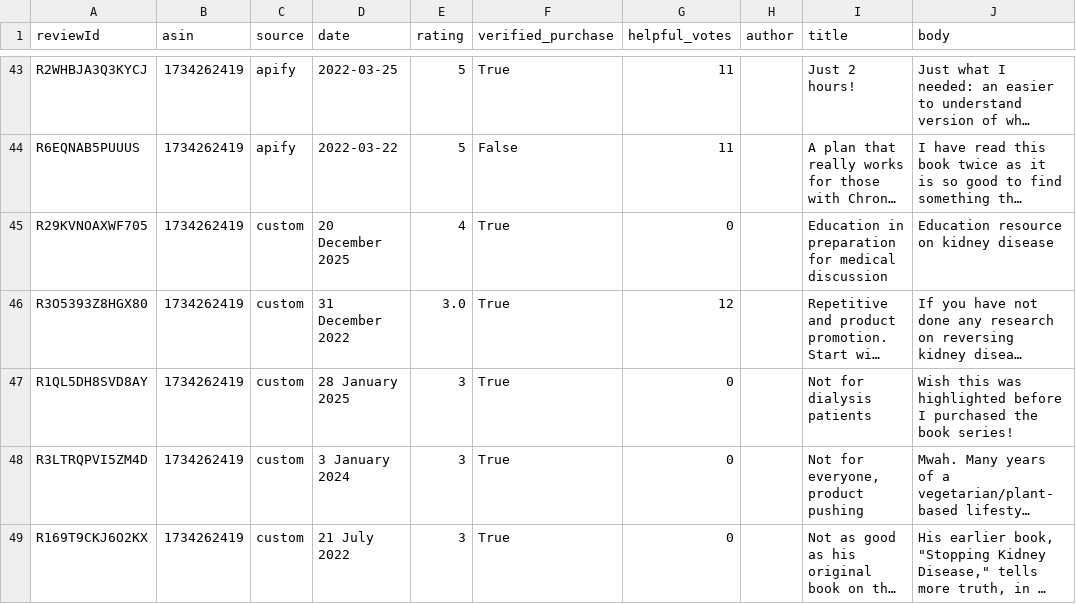
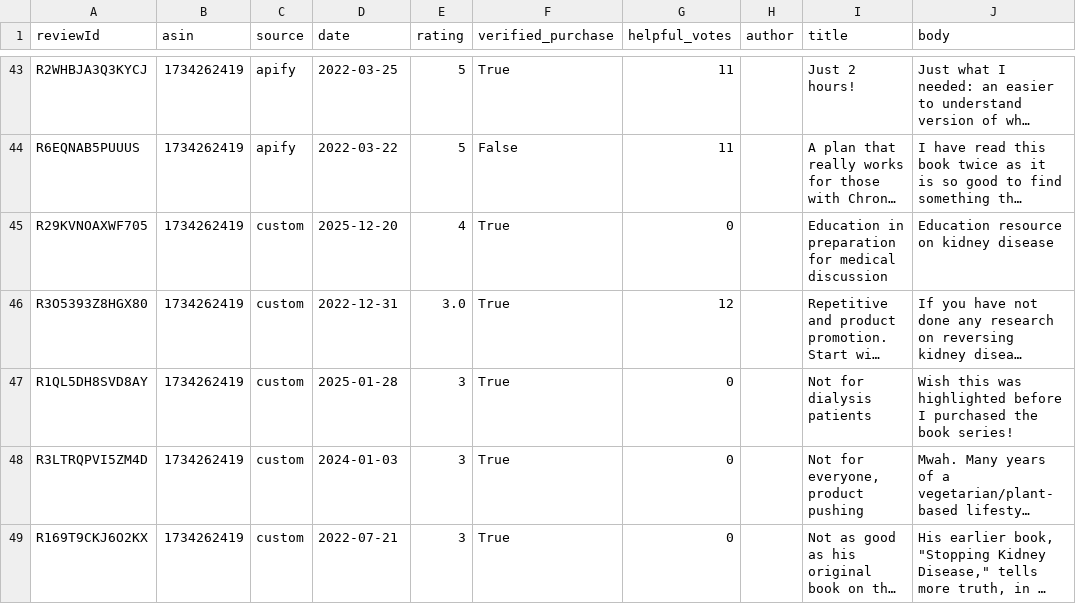
Before and after one commit to bkim4472/kidneyhood-scraper, a CSV file: reviews_data/basics.csv, drawn as a sheet; only a part is shown, gaps mark what is left out; long unchanged cells end in …; the diff names each change by its address in the sheet, - before the commit and + after, or states it on an @@ line.

```diff
--- a/reviews_data/basics.csv
+++ b/reviews_data/basics.csv
-D45 (date): 20 December 2025
+D45 (date): 2025-12-20
-D46 (date): 31 December 2022
+D46 (date): 2022-12-31
-D47 (date): 28 January 2025
+D47 (date): 2025-01-28
-D48 (date): 3 January 2024
+D48 (date): 2024-01-03
-D49 (date): 21 July 2022
+D49 (date): 2022-07-21
```
Also changed, not shown: reviews_data/evidence_based_guide.csv, reviews_data/food_guide.csv, 2 other files.
